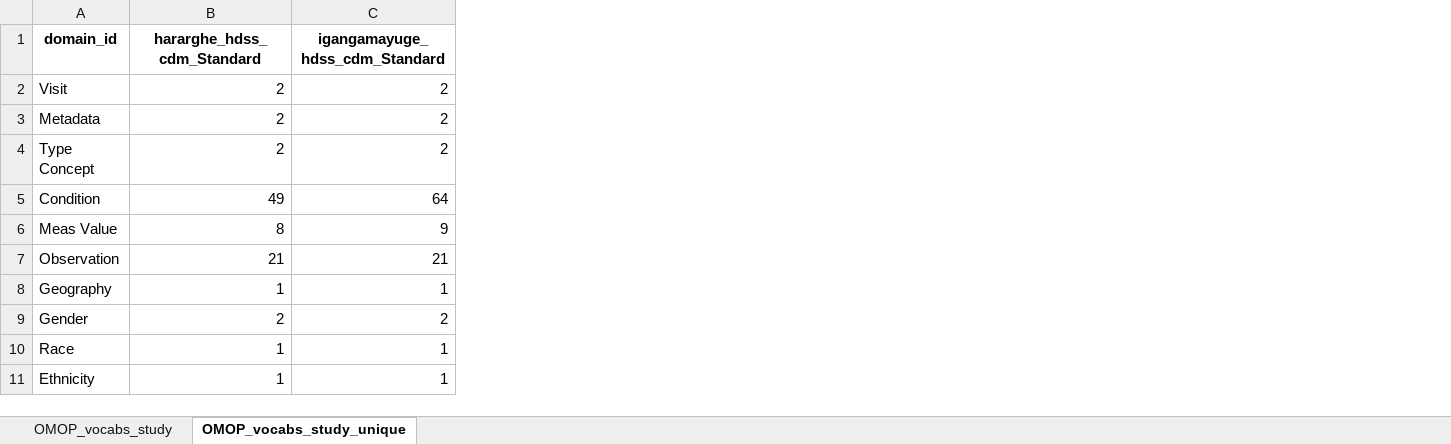
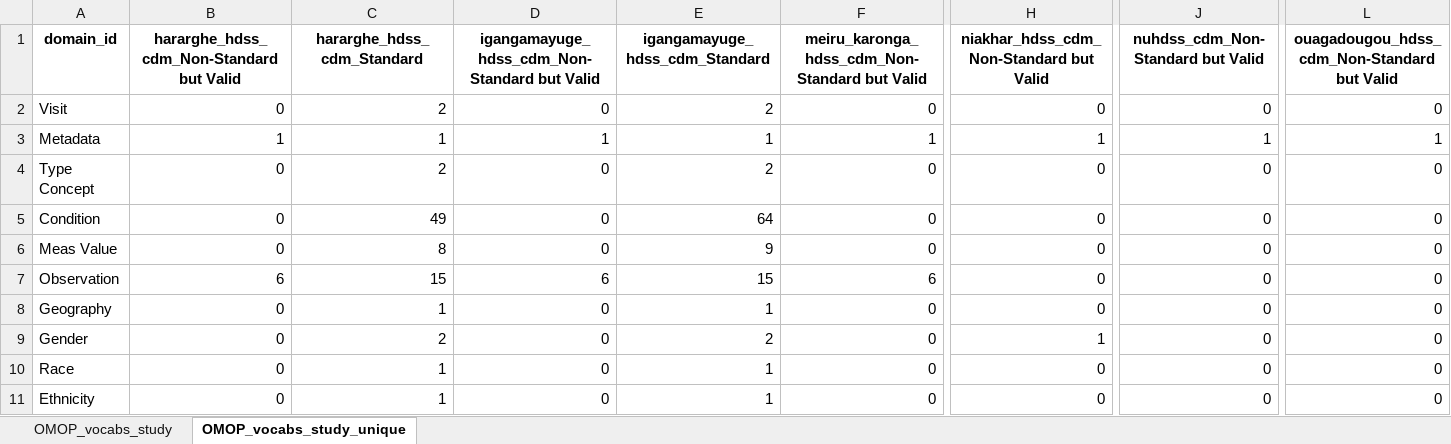
Before and after one commit to reinpmomz/INSPIRE-VA-Data-to-OMOP-ETL, an Excel workbook: Output/summary_OMOP_vocabs_study_merge.xlsx, sheet OMOP_vocabs_study_unique, drawn as a sheet; only a part is shown, gaps mark what is left out; values as stored, in another font and other column widths than the file's, no borders; addresses are those after the commit; the diff covers the shown part only; the diff names each change by its address in the sheet, - before the commit and + after, or states it on an @@ line.

```diff
--- a/Output/summary_OMOP_vocabs_study_merge.xlsx (sheet OMOP_vocabs_study_unique)
+++ b/Output/summary_OMOP_vocabs_study_merge.xlsx (sheet OMOP_vocabs_study_unique)
+column B, rows 1-11: hararghe_hdss_cdm_Non-Standard but Valid | 0 | 1 | 0 | 0 | 0 | 6 | 0 | 0 | 0 | 0
+column D, rows 1-11: igangamayuge_hdss_cdm_Non-Standard but Valid | 0 | 1 | 0 | 0 | 0 | 6 | 0 | 0 | 0 | 0
+column F, rows 1-11: meiru_karonga_hdss_cdm_Non-Standard but Valid | 0 | 1 | 0 | 0 | 0 | 6 | 0 | 0 | 0 | 0
+column H, rows 1-11: niakhar_hdss_cdm_Non-Standard but Valid | 0 | 1 | 0 | 0 | 0 | 0 | 0 | 1 | 0 | 0
+column J, rows 1-11: nuhdss_cdm_Non-Standard but Valid | 0 | 1 | 0 | 0 | 0 | 0 | 0 | 0 | 0 | 0
+column L, rows 1-11: ouagadougou_hdss_cdm_Non-Standard but Valid | 0 | 1 | 0 | 0 | 0 | 0 | 0 | 0 | 0 | 0
-C3 (hararghe_hdss_cdm_Standard): 2
+C3 (hararghe_hdss_cdm_Standard): 1
-E3 (igangamayuge_hdss_cdm_Standard): 2
+E3 (igangamayuge_hdss_cdm_Standard): 1
-C7 (hararghe_hdss_cdm_Standard): 21
+C7 (hararghe_hdss_cdm_Standard): 15
-E7 (igangamayuge_hdss_cdm_Standard): 21
+E7 (igangamayuge_hdss_cdm_Standard): 15
```
Also changed, not shown: 6 edited cells elsewhere in this sheet, Output/summary_OMOP_vocabs_merge.xlsx, 31 other files.
